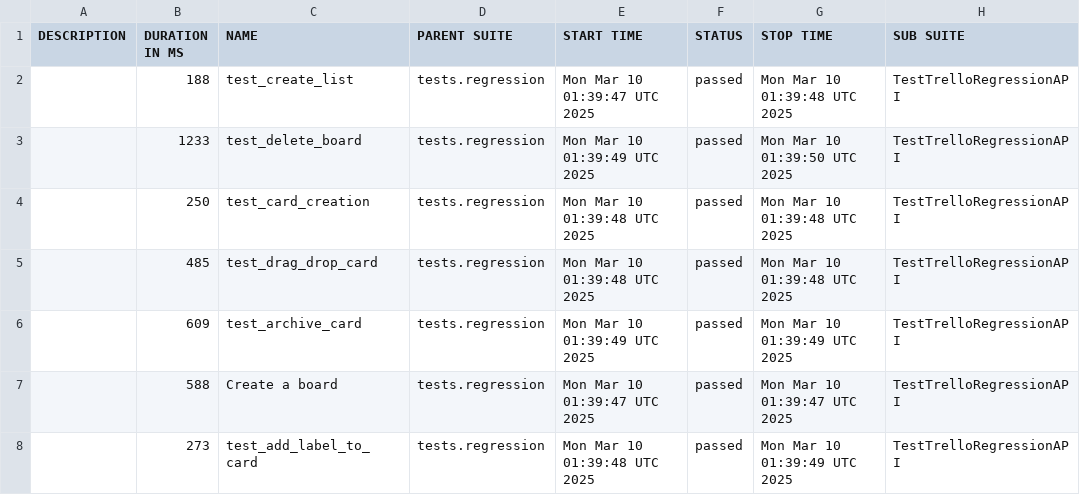
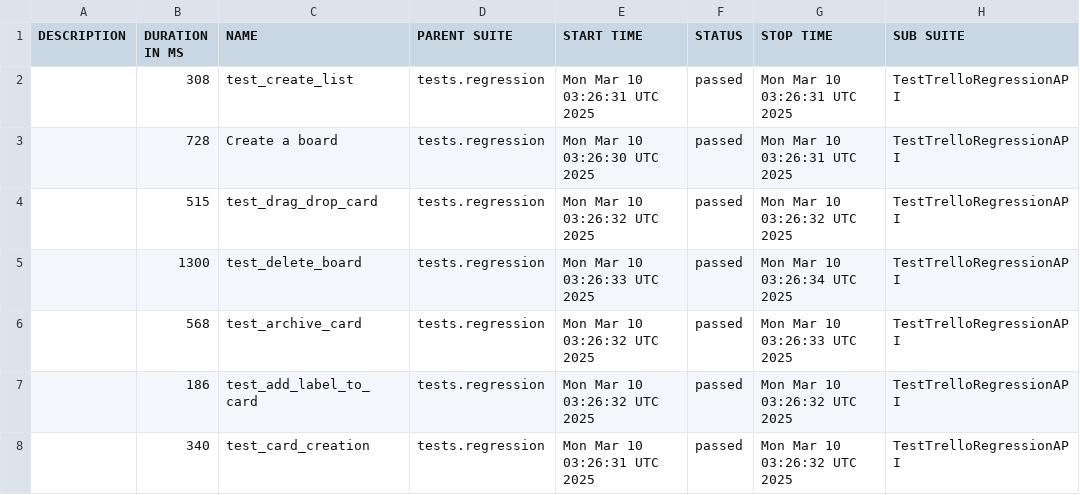
Before and after one commit to vkqapro/pythonRequestsAPI, a CSV file: data/suites.csv, drawn as a sheet; only a part is shown; the diff names each change by its address in the sheet, - before the commit and + after, or states it on an @@ line.

```diff
--- a/data/suites.csv
+++ b/data/suites.csv
-B2 (DURATION IN MS): 188
+B2 (DURATION IN MS): 308
-E2 (START TIME): Mon Mar 10 01:39:47 UTC 2025
+E2 (START TIME): Mon Mar 10 03:26:31 UTC 2025
-G2 (STOP TIME): Mon Mar 10 01:39:48 UTC 2025
+G2 (STOP TIME): Mon Mar 10 03:26:31 UTC 2025
-B3 (DURATION IN MS): 1233
+B3 (DURATION IN MS): 728
-C3 (NAME): test_delete_board
+C3 (NAME): Create a board
-E3 (START TIME): Mon Mar 10 01:39:49 UTC 2025
+E3 (START TIME): Mon Mar 10 03:26:30 UTC 2025
-G3 (STOP TIME): Mon Mar 10 01:39:50 UTC 2025
+G3 (STOP TIME): Mon Mar 10 03:26:31 UTC 2025
-B4 (DURATION IN MS): 250
+B4 (DURATION IN MS): 515
-C4 (NAME): test_card_creation
+C4 (NAME): test_drag_drop_card
-E4 (START TIME): Mon Mar 10 01:39:48 UTC 2025
+E4 (START TIME): Mon Mar 10 03:26:32 UTC 2025
-G4 (STOP TIME): Mon Mar 10 01:39:48 UTC 2025
+G4 (STOP TIME): Mon Mar 10 03:26:32 UTC 2025
-B5 (DURATION IN MS): 485
+B5 (DURATION IN MS): 1300
-C5 (NAME): test_drag_drop_card
+C5 (NAME): test_delete_board
-E5 (START TIME): Mon Mar 10 01:39:48 UTC 2025
+E5 (START TIME): Mon Mar 10 03:26:33 UTC 2025
-G5 (STOP TIME): Mon Mar 10 01:39:48 UTC 2025
+G5 (STOP TIME): Mon Mar 10 03:26:34 UTC 2025
-B6 (DURATION IN MS): 609
+B6 (DURATION IN MS): 568
-E6 (START TIME): Mon Mar 10 01:39:49 UTC 2025
+E6 (START TIME): Mon Mar 10 03:26:32 UTC 2025
-G6 (STOP TIME): Mon Mar 10 01:39:49 UTC 2025
+G6 (STOP TIME): Mon Mar 10 03:26:33 UTC 2025
-B7 (DURATION IN MS): 588
+B7 (DURATION IN MS): 186
-C7 (NAME): Create a board
+C7 (NAME): test_add_label_to_card
-E7 (START TIME): Mon Mar 10 01:39:47 UTC 2025
+E7 (START TIME): Mon Mar 10 03:26:32 UTC 2025
-G7 (STOP TIME): Mon Mar 10 01:39:47 UTC 2025
+G7 (STOP TIME): Mon Mar 10 03:26:32 UTC 2025
-B8 (DURATION IN MS): 273
+B8 (DURATION IN MS): 340
-C8 (NAME): test_add_label_to_card
+C8 (NAME): test_card_creation
-E8 (START TIME): Mon Mar 10 01:39:48 UTC 2025
+E8 (START TIME): Mon Mar 10 03:26:31 UTC 2025
-G8 (STOP TIME): Mon Mar 10 01:39:49 UTC 2025
+G8 (STOP TIME): Mon Mar 10 03:26:32 UTC 2025
```
Also changed, not shown: 41 other files.
